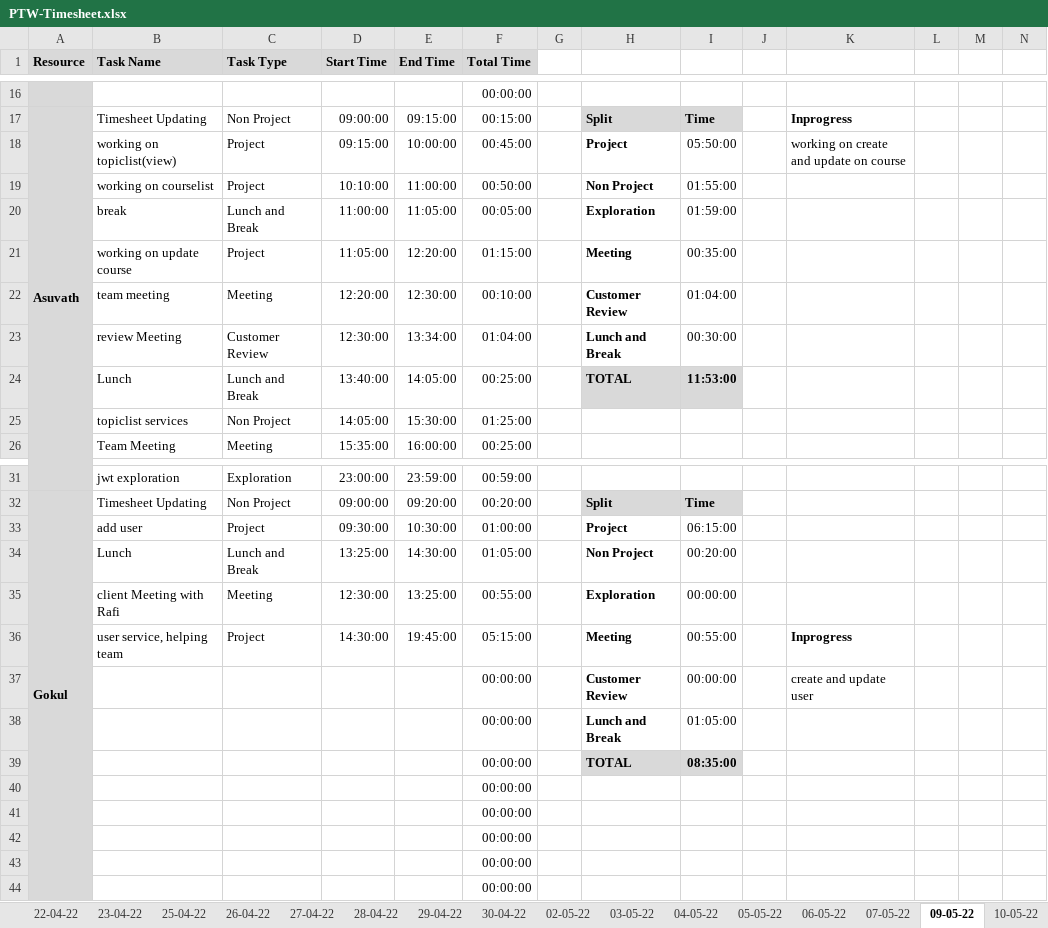
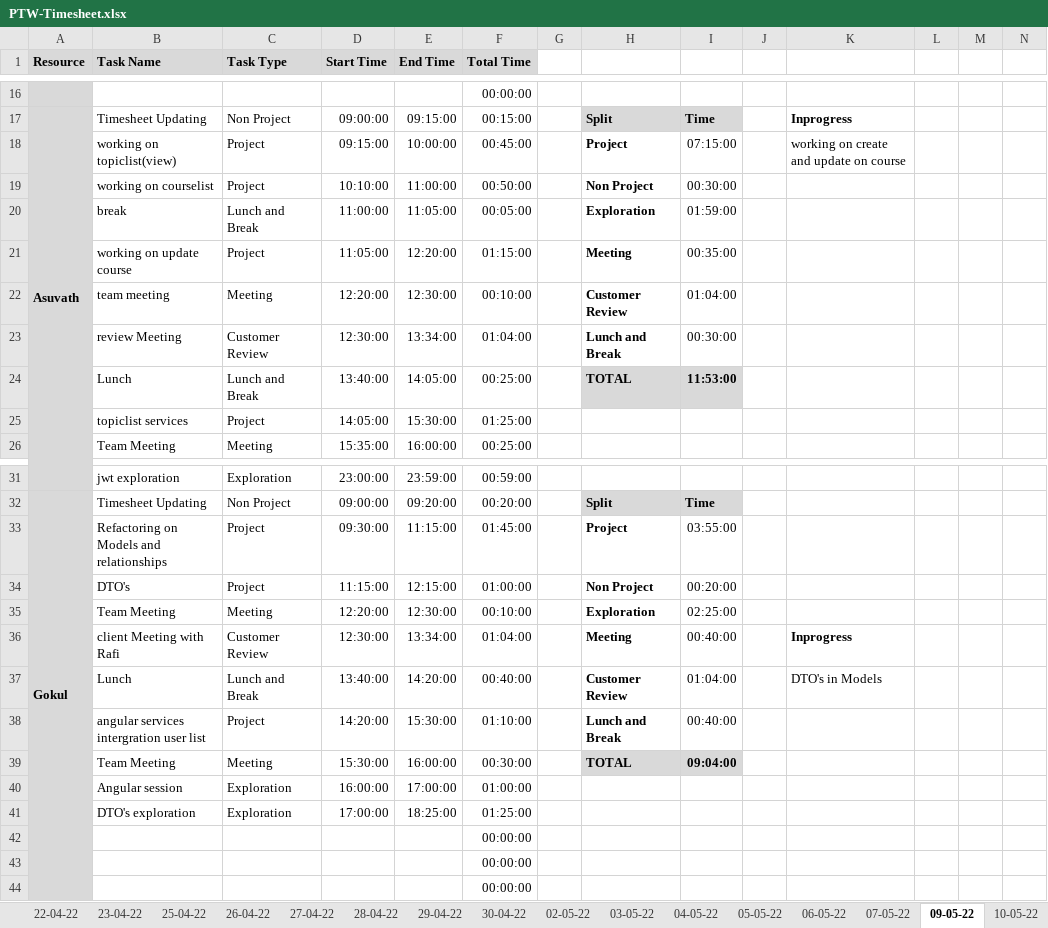
Before and after one commit to TEAM-EUPHORIA/TEAM-EUPHORIA-TMS, an Excel workbook: Process/Timesheet/PTW-Timesheet.xlsx, sheet 09-05-22, drawn as a sheet; only a part is shown, gaps mark what is left out; values as stored, in another font and other column widths than the file's, no borders; conditional formats not drawn; removed rows and columns are numbered as before the commit, all else as after; rows hold the shown columns only; the diff names each change by its address in the sheet, - before the commit and + after, or states it on an @@ line.

```diff
--- a/Process/Timesheet/PTW-Timesheet.xlsx (sheet 09-05-22)
+++ b/Process/Timesheet/PTW-Timesheet.xlsx (sheet 09-05-22)
-I18: 05:50:00
+I18: 07:15:00
-I19: 01:55:00
+I19: 00:30:00
-C25 (Task Type): Non Project
+C25 (Task Type): Project
-B33 (Task Name): add user
+B33 (Task Name): Refactoring on Models and relationships
-E33 (End Time): 10:30:00
+E33 (End Time): 11:15:00
-F33 (Total Time): 01:00:00
+F33 (Total Time): 01:45:00
-I33: 06:15:00
+I33: 03:55:00
-row 34:  | Lunch | Lunch and Break | 13:25:00 | 14:30:00 | 01:05:00 |  | Non Project | 00:20:00
+row 34:  | DTO's | Project | 11:15:00 | 12:15:00 | 01:00:00 |  | Non Project | 00:20:00
-B35 (Task Name): client Meeting with Rafi
+B35 (Task Name): Team Meeting
-D35 (Start Time): 12:30:00
+D35 (Start Time): 12:20:00
-E35 (End Time): 13:25:00
+E35 (End Time): 12:30:00
-F35 (Total Time): 00:55:00
+F35 (Total Time): 00:10:00
-I35: 00:00:00
+I35: 02:25:00
-B36 (Task Name): user service, helping team
+B36 (Task Name): client Meeting with Rafi
-C36 (Task Type): Project
+C36 (Task Type): Customer Review
-D36 (Start Time): 14:30:00
+D36 (Start Time): 12:30:00
-E36 (End Time): 19:45:00
+E36 (End Time): 13:34:00
-F36 (Total Time): 05:15:00
+F36 (Total Time): 01:04:00
-I36: 00:55:00
+I36: 00:40:00
-row 37:  |  |  |  |  | 00:00:00 |  | Customer Review | 00:00:00 |  | create and update user
-row 38:  |  |  |  |  | 00:00:00 |  | Lunch and Break | 01:05:00
-row 39:  |  |  |  |  | 00:00:00 |  | TOTAL | 08:35:00
-row 40:  |  |  |  |  | 00:00:00
-row 41:  |  |  |  |  | 00:00:00
+row 37:  | Lunch | Lunch and Break | 13:40:00 | 14:20:00 | 00:40:00 |  | Customer Review | 01:04:00 |  | DTO's in Models
+row 38:  | angular services intergration user list | Project | 14:20:00 | 15:30:00 | 01:10:00 |  | Lunch and Break | 00:40:00
+row 39:  | Team Meeting | Meeting | 15:30:00 | 16:00:00 | 00:30:00 |  | TOTAL | 09:04:00
+row 40:  | Angular session | Exploration | 16:00:00 | 17:00:00 | 01:00:00
+row 41:  | DTO's exploration | Exploration | 17:00:00 | 18:25:00 | 01:25:00
```
Also changed, not shown: sheet 11-05-22, sheet 12-05-22, sheet 10-05-22, other sheet tabs, formulas that keep their value.
